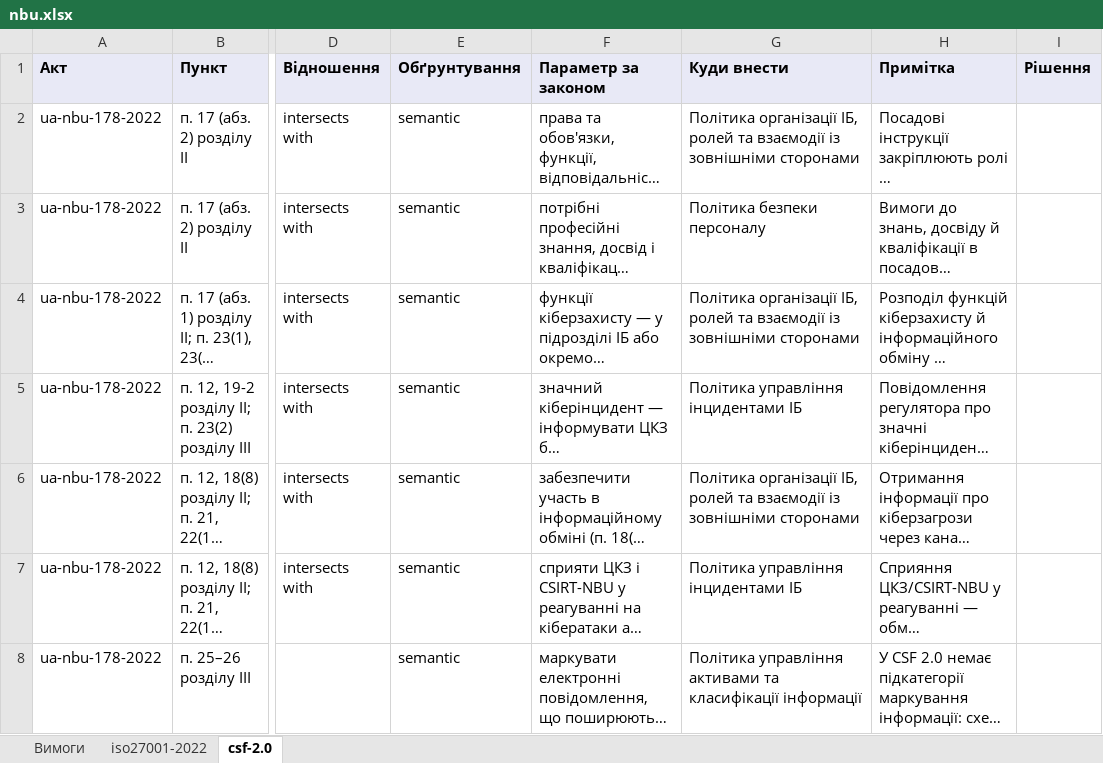
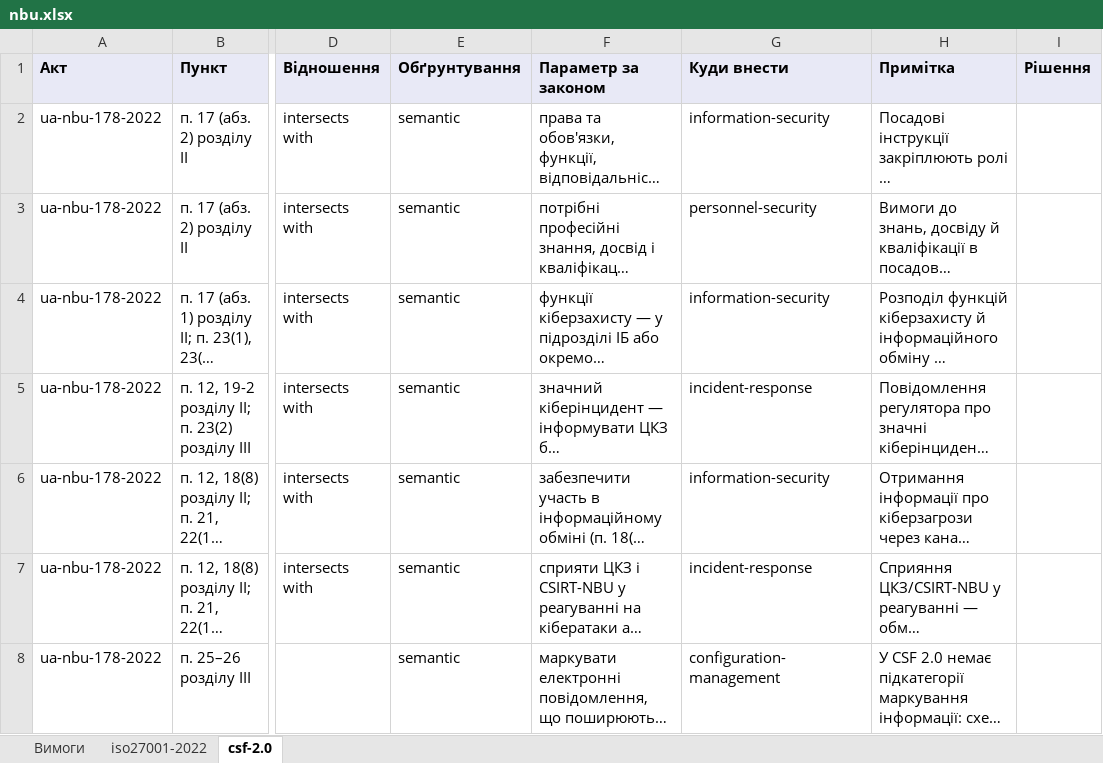
Before and after one commit to Ivan-Gokin/grc-foundation-ua, an Excel workbook: mappings/nbu.xlsx, sheet csf-2.0, drawn as a sheet; only a part is shown, gaps mark what is left out; long unchanged cells end in …; values as stored, in another font and other column widths than the file's, no borders; the diff covers the shown part only; the diff names each change by its address in the sheet, - before the commit and + after, or states it on an @@ line.

```diff
--- a/mappings/nbu.xlsx (sheet csf-2.0)
+++ b/mappings/nbu.xlsx (sheet csf-2.0)
-G2 (Куди внести): Політика організації ІБ, ролей та взаємодії із зовнішніми сторонами
+G2 (Куди внести): information-security
-G3 (Куди внести): Політика безпеки персоналу
+G3 (Куди внести): personnel-security
-G4 (Куди внести): Політика організації ІБ, ролей та взаємодії із зовнішніми сторонами
+G4 (Куди внести): information-security
-G5 (Куди внести): Політика управління інцидентами ІБ
+G5 (Куди внести): incident-response
-G6 (Куди внести): Політика організації ІБ, ролей та взаємодії із зовнішніми сторонами
+G6 (Куди внести): information-security
-G7 (Куди внести): Політика управління інцидентами ІБ
+G7 (Куди внести): incident-response
-G8 (Куди внести): Політика управління активами та класифікації інформації
+G8 (Куди внести): configuration-management
```
Also changed, not shown: 580 edited cells elsewhere in this sheet, sheet iso27001-2022, mappings/cmu-373-736.xlsx, mappings/law-80-94-vr.xlsx, 22 other files.
